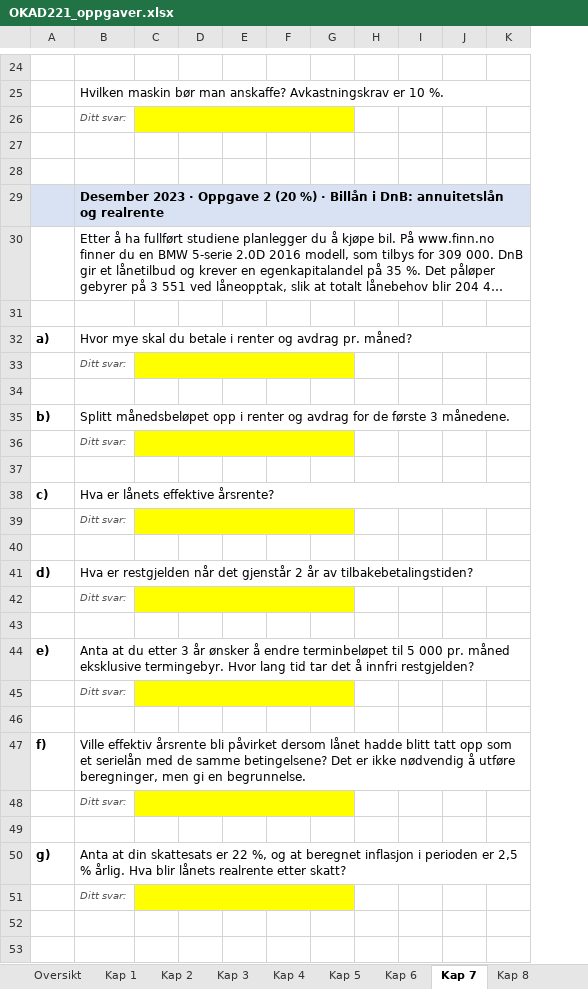
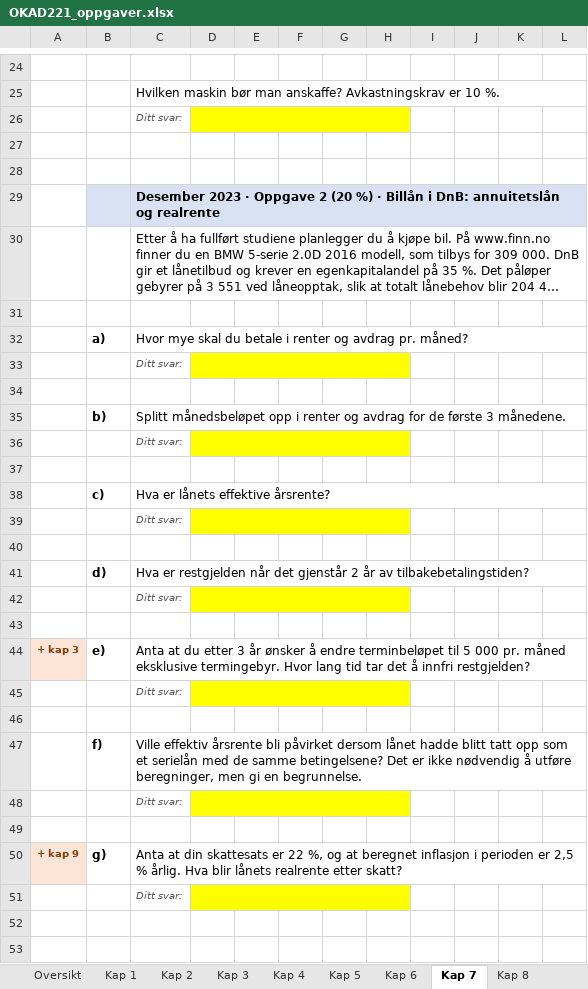
Before and after one commit to martinmadlandgran/OKAD221, an Excel workbook: excel/OKAD221_oppgaver.xlsx, sheet Kap 7, drawn as a sheet; only a part is shown, gaps mark what is left out; long unchanged cells end in …; values as stored, in another font and other column widths than the file's, no borders; removed rows and columns are numbered as before the commit, all else as after; the diff covers the shown part only; the diff names each change by its address in the sheet, - before the commit and + after, or states it on an @@ line.

```diff
--- a/excel/OKAD221_oppgaver.xlsx (sheet Kap 7)
+++ b/excel/OKAD221_oppgaver.xlsx (sheet Kap 7)
+column A, rows 44-50: + kap 3 |  |  |  |  |  | + kap 9
-column F, empty
+column I, empty
-C26:G26 merged
+D26:H26 merged
-C33:G33 merged
+D33:H33 merged
-C36:G36 merged
+D36:H36 merged
-C39:G39 merged
+D39:H39 merged
-C42:G42 merged
+D42:H42 merged
-C45:G45 merged
+D45:H45 merged
-C48:G48 merged
+D48:H48 merged
-C51:G51 merged
+D51:H51 merged
```
Also changed, not shown: merged cells elsewhere in this sheet, sheet Kap 4, sheet Kap 3, sheet Kap 10, sheet Kap 8, sheet Oversikt, sheet Kap 9, 7 more sheets, excel/OKAD221_fasit.xlsx, 7 other files.
